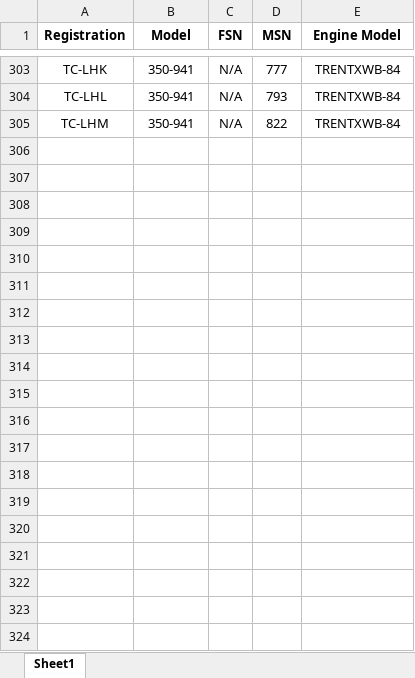
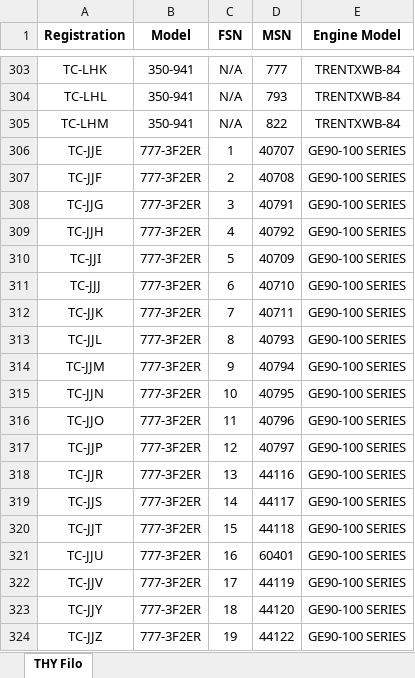
Before and after one commit to Kurotetsu1881/AMM-Finder, an Excel workbook: filo.xlsx, sheet THY Filo, drawn as a sheet; only a part is shown, gaps mark what is left out; values as stored, in another font and other column widths than the file's, no borders; the diff covers the shown part only; the diff names each change by its address in the sheet, - before the commit and + after, or states it on an @@ line.

```diff
--- a/filo.xlsx (sheet THY Filo)
+++ b/filo.xlsx (sheet THY Filo)
-sheet tab: Sheet1
+sheet tab: THY Filo
+row 306: TC-JJE | 777-3F2ER | 1 | 40707 | GE90-100 SERIES
+row 307: TC-JJF | 777-3F2ER | 2 | 40708 | GE90-100 SERIES
+row 308: TC-JJG | 777-3F2ER | 3 | 40791 | GE90-100 SERIES
+row 309: TC-JJH | 777-3F2ER | 4 | 40792 | GE90-100 SERIES
+row 310: TC-JJI | 777-3F2ER | 5 | 40709 | GE90-100 SERIES
+row 311: TC-JJJ | 777-3F2ER | 6 | 40710 | GE90-100 SERIES
+row 312: TC-JJK | 777-3F2ER | 7 | 40711 | GE90-100 SERIES
+row 313: TC-JJL | 777-3F2ER | 8 | 40793 | GE90-100 SERIES
+row 314: TC-JJM | 777-3F2ER | 9 | 40794 | GE90-100 SERIES
+row 315: TC-JJN | 777-3F2ER | 10 | 40795 | GE90-100 SERIES
+row 316: TC-JJO | 777-3F2ER | 11 | 40796 | GE90-100 SERIES
+row 317: TC-JJP | 777-3F2ER | 12 | 40797 | GE90-100 SERIES
+row 318: TC-JJR | 777-3F2ER | 13 | 44116 | GE90-100 SERIES
+row 319: TC-JJS | 777-3F2ER | 14 | 44117 | GE90-100 SERIES
+row 320: TC-JJT | 777-3F2ER | 15 | 44118 | GE90-100 SERIES
+row 321: TC-JJU | 777-3F2ER | 16 | 60401 | GE90-100 SERIES
+row 322: TC-JJV | 777-3F2ER | 17 | 44119 | GE90-100 SERIES
+row 323: TC-JJY | 777-3F2ER | 18 | 44120 | GE90-100 SERIES
+row 324: TC-JJZ | 777-3F2ER | 19 | 44122 | GE90-100 SERIES
```
Also changed, not shown: 212 added rows and 3 edited cells elsewhere in this sheet, 1 other file.
